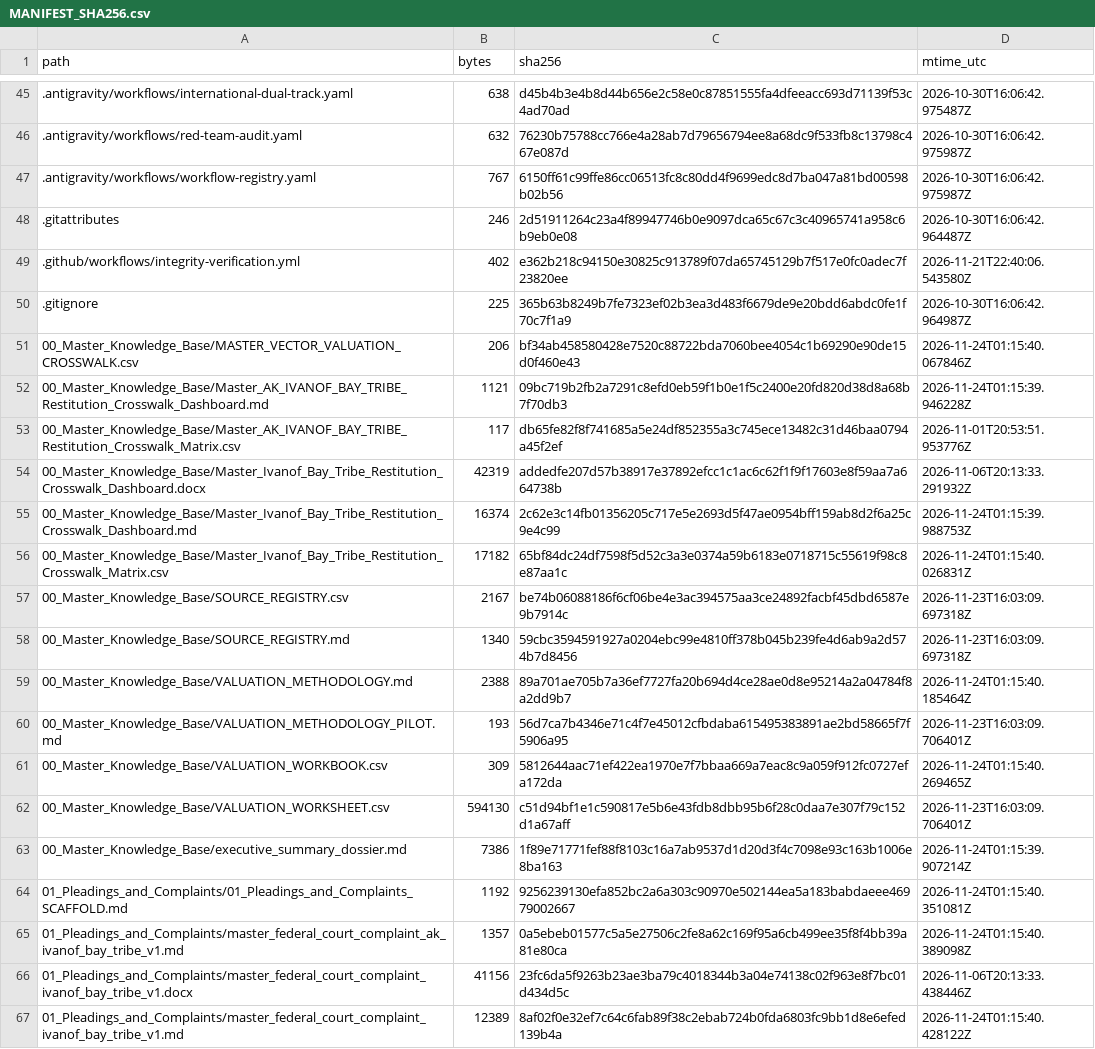
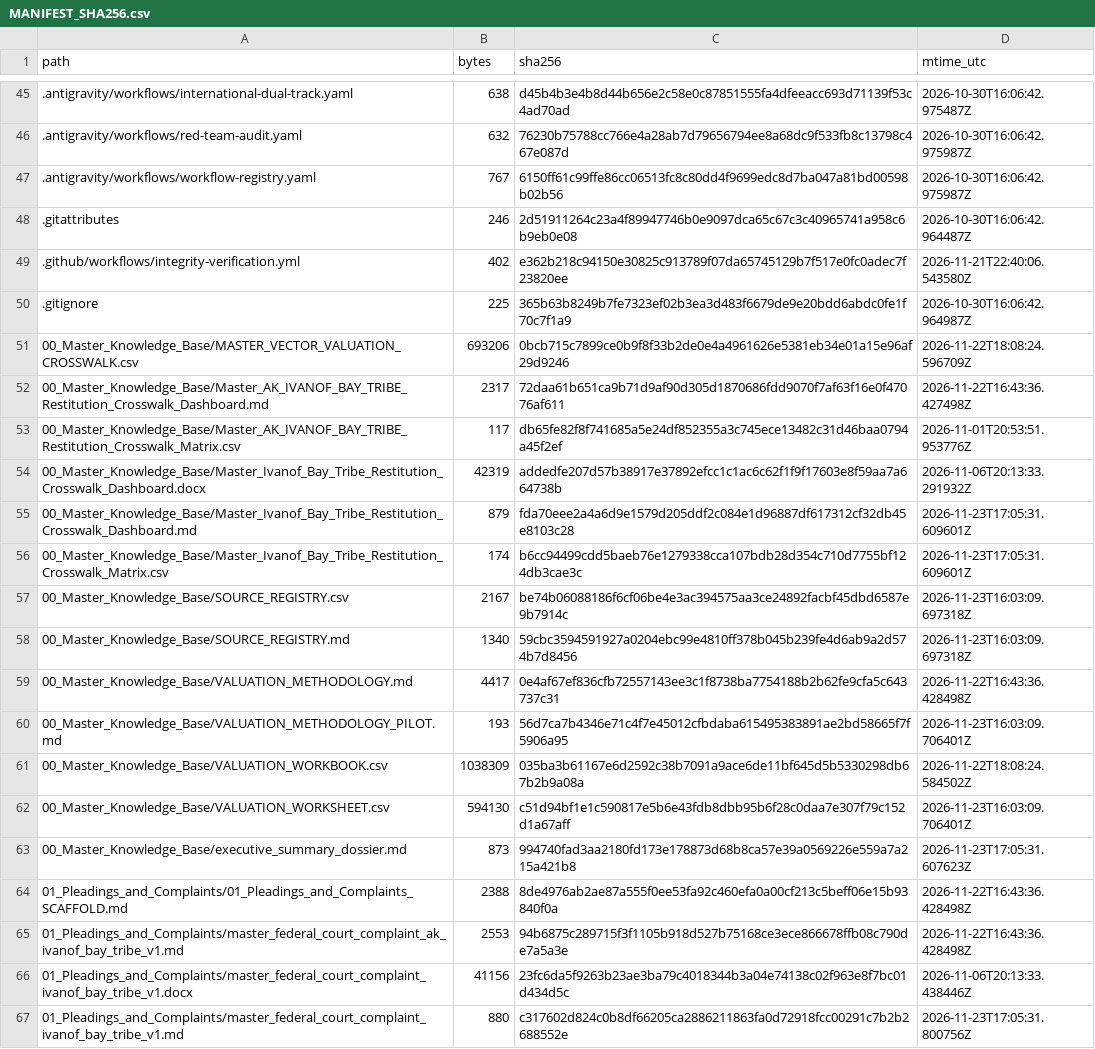
Before and after one commit to GlobalRestitutionAlliance/turtle-island-us-ak-ivanof-bay-tribe-master-litigation, a CSV file: 99_Archives_and_Manifests/MANIFEST_SHA256.csv, drawn as a sheet; only a part is shown, gaps mark what is left out; the diff covers the shown part only.

```diff
--- a/99_Archives_and_Manifests/MANIFEST_SHA256.csv
+++ b/99_Archives_and_Manifests/MANIFEST_SHA256.csv
@@ -50,18 +50,18 @@ path,bytes,sha256,mtime_utc
 .gitignore,225,365b63b8249b7fe7323ef02b3ea3d483f6679de9e20bdd6abdc0fe1f70c7f1a9,2026-10-30T16:06:42.964987Z
-00_Master_Knowledge_Base/MASTER_VECTOR_VALUATION_CROSSWALK.csv,206,bf34ab458580428e7520c88722bda7060bee4054c1b69290e90de15d0f460e43,2026-11-24T01:15:40.067846Z
-00_Master_Knowledge_Base/Master_AK_IVANOF_BAY_TRIBE_Restitution_Crosswalk_Dashboard.md,1121,09bc719b2fb2a7291c8efd0eb59f1b0e1f5c2400e20fd820d38d8a68b7f70db3,2026-11-24T01:15:39.946228Z
+00_Master_Knowledge_Base/MASTER_VECTOR_VALUATION_CROSSWALK.csv,693206,0bcb715c7899ce0b9f8f33b2de0e4a4961626e5381eb34e01a15e96af29d9246,2026-11-22T18:08:24.596709Z
+00_Master_Knowledge_Base/Master_AK_IVANOF_BAY_TRIBE_Restitution_Crosswalk_Dashboard.md,2317,72daa61b651ca9b71d9af90d305d1870686fdd9070f7af63f16e0f47076af611,2026-11-22T16:43:36.427498Z
 00_Master_Knowledge_Base/Master_AK_IVANOF_BAY_TRIBE_Restitution_Crosswalk_Matrix.csv,117,db65fe82f8f741685a5e24df852355a3c745ece13482c31d46baa0794a45f2ef,2026-11-01T20:53:51.953776Z
 00_Master_Knowledge_Base/Master_Ivanof_Bay_Tribe_Restitution_Crosswalk_Dashboard.docx,42319,addedfe207d57b38917e37892efcc1c1ac6c62f1f9f17603e8f59aa7a664738b,2026-11-06T20:13:33.291932Z
-00_Master_Knowledge_Base/Master_Ivanof_Bay_Tribe_Restitution_Crosswalk_Dashboard.md,16374,2c62e3c14fb01356205c717e5e2693d5f47ae0954bff159ab8d2f6a25c9e4c99,2026-11-24T01:15:39.988753Z
-00_Master_Knowledge_Base/Master_Ivanof_Bay_Tribe_Restitution_Crosswalk_Matrix.csv,17182,65bf84dc24df7598f5d52c3a3e0374a59b6183e0718715c55619f98c8e87aa1c,2026-11-24T01:15:40.026831Z
+00_Master_Knowledge_Base/Master_Ivanof_Bay_Tribe_Restitution_Crosswalk_Dashboard.md,879,fda70eee2a4a6d9e1579d205ddf2c084e1d96887df617312cf32db45e8103c28,2026-11-23T17:05:31.609601Z
+00_Master_Knowledge_Base/Master_Ivanof_Bay_Tribe_Restitution_Crosswalk_Matrix.csv,174,b6cc94499cdd5baeb76e1279338cca107bdb28d354c710d7755bf124db3cae3c,2026-11-23T17:05:31.609601Z
 00_Master_Knowledge_Base/SOURCE_REGISTRY.csv,2167,be74b06088186f6cf06be4e3ac394575aa3ce24892facbf45dbd6587e9b7914c,2026-11-23T16:03:09.697318Z
 00_Master_Knowledge_Base/SOURCE_REGISTRY.md,1340,59cbc3594591927a0204ebc99e4810ff378b045b239fe4d6ab9a2d574b7d8456,2026-11-23T16:03:09.697318Z
-00_Master_Knowledge_Base/VALUATION_METHODOLOGY.md,2388,89a701ae705b7a36ef7727fa20b694d4ce28ae0d8e95214a2a04784f8a2dd9b7,2026-11-24T01:15:40.185464Z
+00_Master_Knowledge_Base/VALUATION_METHODOLOGY.md,4417,0e4af67ef836cfb72557143ee3c1f8738ba7754188b2b62fe9cfa5c643737c31,2026-11-22T16:43:36.428498Z
 00_Master_Knowledge_Base/VALUATION_METHODOLOGY_PILOT.md,193,56d7ca7b4346e71c4f7e45012cfbdaba615495383891ae2bd58665f7f5906a95,2026-11-23T16:03:09.706401Z
-00_Master_Knowledge_Base/VALUATION_WORKBOOK.csv,309,5812644aac71ef422ea1970e7f7bbaa669a7eac8c9a059f912fc0727efa172da,2026-11-24T01:15:40.269465Z
+00_Master_Knowledge_Base/VALUATION_WORKBOOK.csv,1038309,035ba3b61167e6d2592c38b7091a9ace6de11bf645d5b5330298db67b2b9a08a,2026-11-22T18:08:24.584502Z
 00_Master_Knowledge_Base/VALUATION_WORKSHEET.csv,594130,c51d94bf1e1c590817e5b6e43fdb8dbb95b6f28c0daa7e307f79c152d1a67aff,2026-11-23T16:03:09.706401Z
-00_Master_Knowledge_Base/executive_summary_dossier.md,7386,1f89e71771fef88f8103c16a7ab9537d1d20d3f4c7098e93c163b1006e8ba163,2026-11-24T01:15:39.907214Z
-01_Pleadings_and_Complaints/01_Pleadings_and_Complaints_SCAFFOLD.md,1192,9256239130efa852bc2a6a303c90970e502144ea5a183babdaeee46979002667,2026-11-24T01:15:40.351081Z
-01_Pleadings_and_Complaints/master_federal_court_complaint_ak_ivanof_bay_tribe_v1.md,1357,0a5ebeb01577c5a5e27506c2fe8a62c169f95a6cb499ee35f8f4bb39a81e80ca,2026-11-24T01:15:40.389098Z
+00_Master_Knowledge_Base/executive_summary_dossier.md,873,994740fad3aa2180fd173e178873d68b8ca57e39a0569226e559a7a215a421b8,2026-11-23T17:05:31.607623Z
+01_Pleadings_and_Complaints/01_Pleadings_and_Complaints_SCAFFOLD.md,2388,8de4976ab2ae87a555f0ee53fa92c460efa0a00cf213c5beff06e15b93840f0a,2026-11-22T16:43:36.428498Z
+01_Pleadings_and_Complaints/master_federal_court_complaint_ak_ivanof_bay_tribe_v1.md,2553,94b6875c289715f3f1105b918d527b75168ce3ece866678ffb08c790de7a5a3e,2026-11-22T16:43:36.428498Z
 01_Pleadings_and_Complaints/master_federal_court_complaint_ivanof_bay_tribe_v1.docx,41156,23fc6da5f9263b23ae3ba79c4018344b3a04e74138c02f963e8f7bc01d434d5c,2026-11-06T20:13:33.438446Z
-01_Pleadings_and_Complaints/master_federal_court_complaint_ivanof_bay_tribe_v1.md,12389,8af02f0e32ef7c64c6fab89f38c2ebab724b0fda6803fc9bb1d8e6efed139b4a,2026-11-24T01:15:40.428122Z
+01_Pleadings_and_Complaints/master_federal_court_complaint_ivanof_bay_tribe_v1.md,880,c317602d824c0b8df66205ca2886211863fa0d72918fcc00291c7b2b2688552e,2026-11-23T17:05:31.800756Z
```
Also changed, not shown: 80 edited cells elsewhere in this file, 37 other files.
